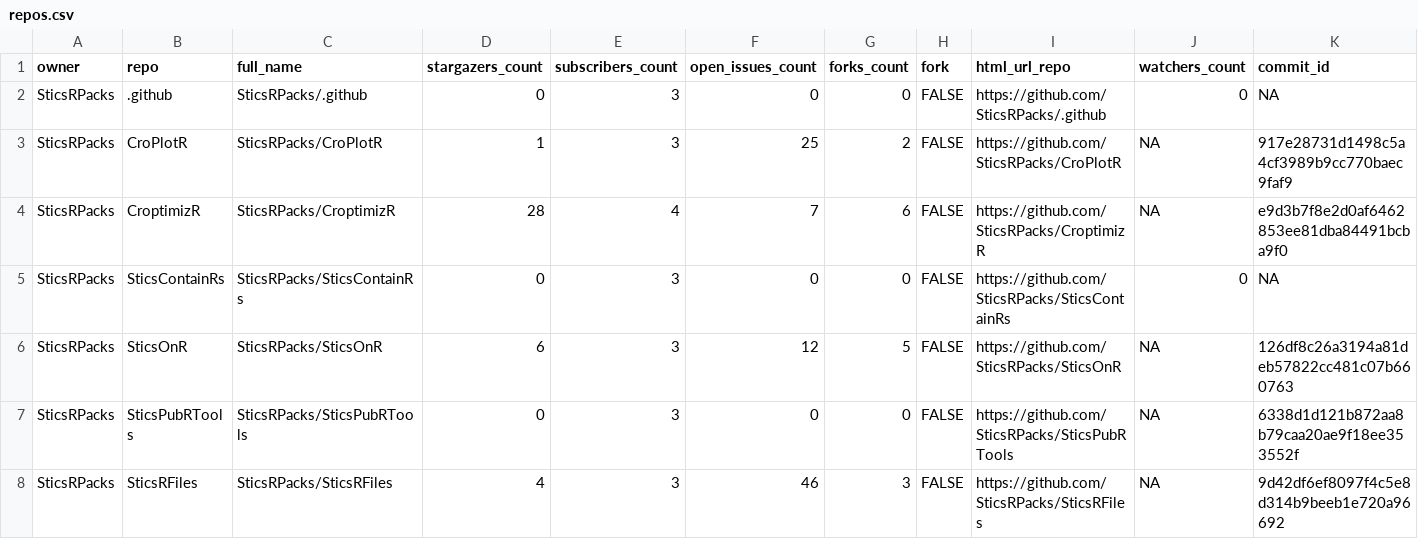
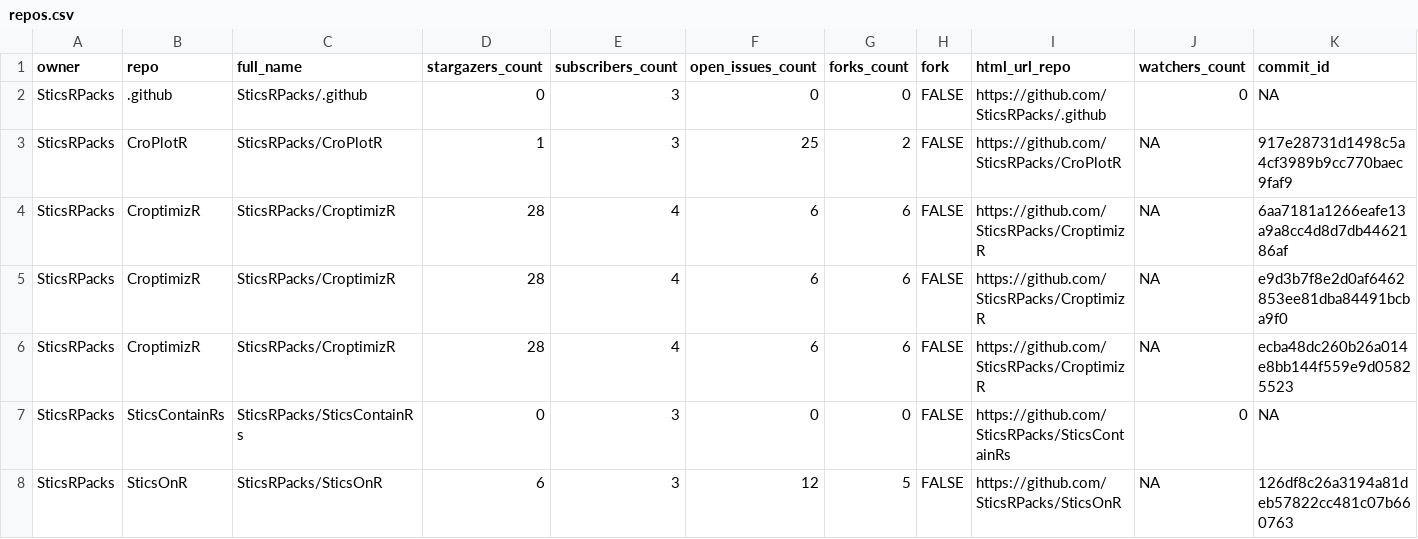
Before and after one commit to SticsRPacks/status, a CSV file: repos.csv, drawn as a sheet; only a part is shown; the shorter side is filled out with more unchanged rows; addresses are those after the commit; rows hold the shown columns only; the diff names each change by its address in the sheet, - before the commit and + after, or states it on an @@ line.

```diff
--- a/repos.csv
+++ b/repos.csv
+row 4: SticsRPacks | CroptimizR | SticsRPacks/CroptimizR | 28 | 4 | 6 | 6 | FALSE | https://github.com/SticsRPacks/CroptimizR | NA | 6aa7181a1266eafe13a9a8cc4d8d7db4462186af
-F5 (open_issues_count): 7
+F5 (open_issues_count): 6
+row 6: SticsRPacks | CroptimizR | SticsRPacks/CroptimizR | 28 | 4 | 6 | 6 | FALSE | https://github.com/SticsRPacks/CroptimizR | NA | ecba48dc260b26a014e8bb144f559e9d05825523
```
Also changed, not shown: 2 other files.
